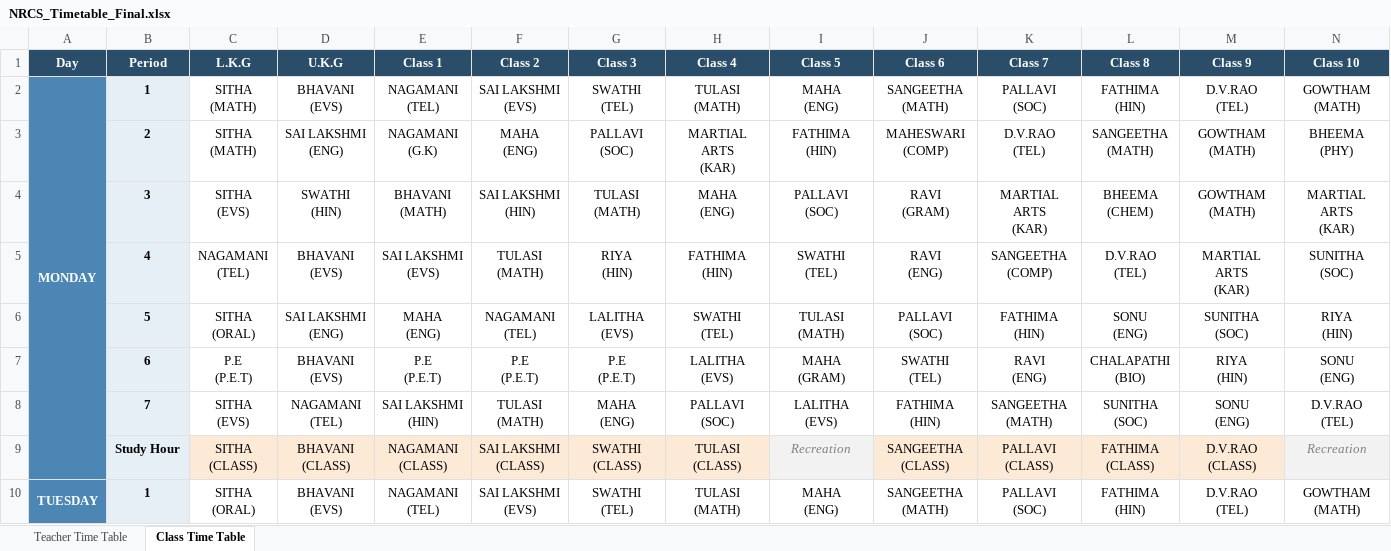
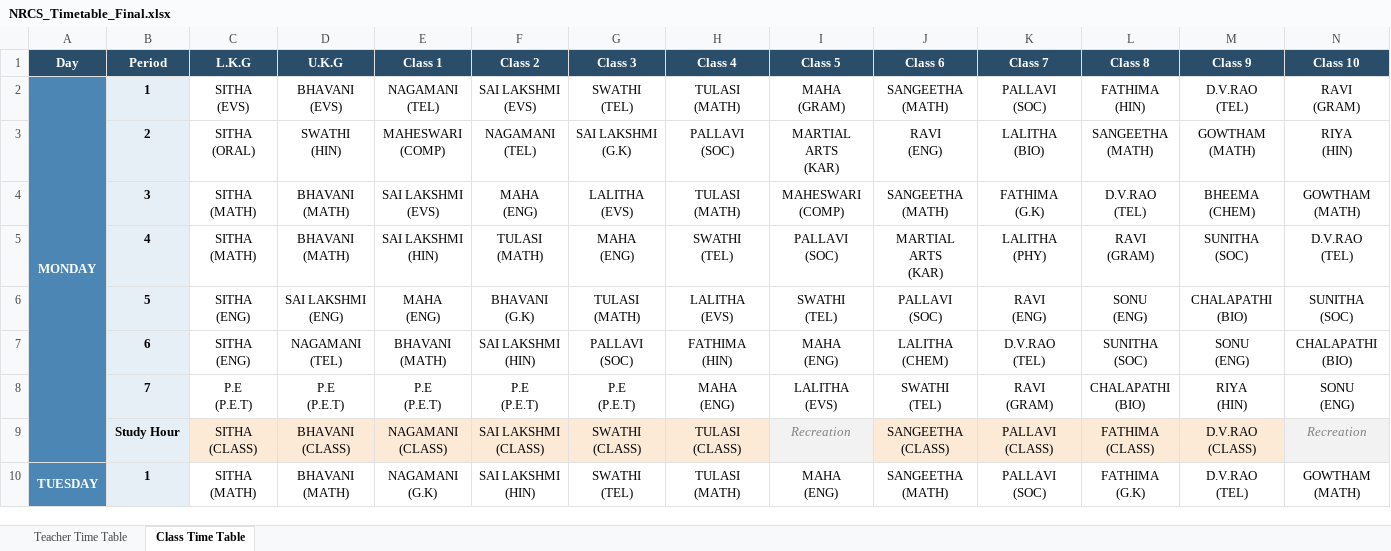
Before and after one commit to SudhakarPuppala/School_TimeTable, an Excel workbook: NRCS/Output/NRCS_Timetable_Final.xlsx, sheet Class Time Table, drawn as a sheet; only a part is shown; values as stored, in another font and other column widths than the file's, no borders; removed rows and columns are numbered as before the commit, all else as after; ↵ is a line break in a cell; the diff covers the shown part only; the diff names each change by its address in the sheet, - before the commit and + after, or states it on an @@ line.

```diff
--- a/NRCS/Output/NRCS_Timetable_Final.xlsx (sheet Class Time Table)
+++ b/NRCS/Output/NRCS_Timetable_Final.xlsx (sheet Class Time Table)
-C2 (L.K.G): SITHA ↵ (MATH)
+C2 (L.K.G): SITHA ↵ (EVS)
-I2 (Class 5): MAHA ↵ (ENG)
+I2 (Class 5): MAHA ↵ (GRAM)
-N2 (Class 10): GOWTHAM ↵ (MATH)
+N2 (Class 10): RAVI ↵ (GRAM)
-row 3:  | 2 | SITHA ↵ (MATH) | SAI LAKSHMI ↵ (ENG) | NAGAMANI ↵ (G.K) | MAHA ↵ (ENG) | PALLAVI ↵ (SOC) | MARTIAL ARTS ↵ (KAR) | FATHIMA ↵ (HIN) | MAHESWARI ↵ (COMP) | D.V.RAO ↵ (TEL) | SANGEETHA ↵ (MATH) | GOWTHAM ↵ (MATH) | BHEEMA ↵ (PHY)
-row 4:  | 3 | SITHA ↵ (EVS) | SWATHI ↵ (HIN) | BHAVANI ↵ (MATH) | SAI LAKSHMI ↵ (HIN) | TULASI ↵ (MATH) | MAHA ↵ (ENG) | PALLAVI ↵ (SOC) | RAVI ↵ (GRAM) | MARTIAL ARTS ↵ (KAR) | BHEEMA ↵ (CHEM) | GOWTHAM ↵ (MATH) | MARTIAL ARTS ↵ (KAR)
-row 5:  | 4 | NAGAMANI ↵ (TEL) | BHAVANI ↵ (EVS) | SAI LAKSHMI ↵ (EVS) | TULASI ↵ (MATH) | RIYA ↵ (HIN) | FATHIMA ↵ (HIN) | SWATHI ↵ (TEL) | RAVI ↵ (ENG) | SANGEETHA ↵ (COMP) | D.V.RAO ↵ (TEL) | MARTIAL ARTS ↵ (KAR) | SUNITHA ↵ (SOC)
+row 3:  | 2 | SITHA ↵ (ORAL) | SWATHI ↵ (HIN) | MAHESWARI ↵ (COMP) | NAGAMANI ↵ (TEL) | SAI LAKSHMI ↵ (G.K) | PALLAVI ↵ (SOC) | MARTIAL ARTS ↵ (KAR) | RAVI ↵ (ENG) | LALITHA ↵ (BIO) | SANGEETHA ↵ (MATH) | GOWTHAM ↵ (MATH) | RIYA ↵ (HIN)
+row 4:  | 3 | SITHA ↵ (MATH) | BHAVANI ↵ (MATH) | SAI LAKSHMI ↵ (EVS) | MAHA ↵ (ENG) | LALITHA ↵ (EVS) | TULASI ↵ (MATH) | MAHESWARI ↵ (COMP) | SANGEETHA ↵ (MATH) | FATHIMA ↵ (G.K) | D.V.RAO ↵ (TEL) | BHEEMA ↵ (CHEM) | GOWTHAM ↵ (MATH)
+row 5:  | 4 | SITHA ↵ (MATH) | BHAVANI ↵ (MATH) | SAI LAKSHMI ↵ (HIN) | TULASI ↵ (MATH) | MAHA ↵ (ENG) | SWATHI ↵ (TEL) | PALLAVI ↵ (SOC) | MARTIAL ARTS ↵ (KAR) | LALITHA ↵ (PHY) | RAVI ↵ (GRAM) | SUNITHA ↵ (SOC) | D.V.RAO ↵ (TEL)
-C6 (L.K.G): SITHA ↵ (ORAL)
+C6 (L.K.G): SITHA ↵ (ENG)
-F6 (Class 2): NAGAMANI ↵ (TEL)
+F6 (Class 2): BHAVANI ↵ (G.K)
-G6 (Class 3): LALITHA ↵ (EVS)
+G6 (Class 3): TULASI ↵ (MATH)
-H6 (Class 4): SWATHI ↵ (TEL)
+H6 (Class 4): LALITHA ↵ (EVS)
-I6 (Class 5): TULASI ↵ (MATH)
+I6 (Class 5): SWATHI ↵ (TEL)
-K6 (Class 7): FATHIMA ↵ (HIN)
+K6 (Class 7): RAVI ↵ (ENG)
-M6 (Class 9): SUNITHA ↵ (SOC)
+M6 (Class 9): CHALAPATHI ↵ (BIO)
-N6 (Class 10): RIYA ↵ (HIN)
+N6 (Class 10): SUNITHA ↵ (SOC)
+row 7:  | 6 | SITHA ↵ (ENG) | NAGAMANI ↵ (TEL) | BHAVANI ↵ (MATH) | SAI LAKSHMI ↵ (HIN) | PALLAVI ↵ (SOC) | FATHIMA ↵ (HIN) | MAHA ↵ (ENG) | LALITHA ↵ (CHEM) | D.V.RAO ↵ (TEL) | SUNITHA ↵ (SOC) | SONU ↵ (ENG) | CHALAPATHI ↵ (BIO)
-B8 (Period): 6
+B8 (Period): 7
-D8 (U.K.G): BHAVANI ↵ (EVS)
+D8 (U.K.G): P.E ↵ (P.E.T)
-H8 (Class 4): LALITHA ↵ (EVS)
+H8 (Class 4): MAHA ↵ (ENG)
-I8 (Class 5): MAHA ↵ (GRAM)
+I8 (Class 5): LALITHA ↵ (EVS)
-K8 (Class 7): RAVI ↵ (ENG)
+K8 (Class 7): RAVI ↵ (GRAM)
-row 8:  | 7 | SITHA ↵ (EVS) | NAGAMANI ↵ (TEL) | SAI LAKSHMI ↵ (HIN) | TULASI ↵ (MATH) | MAHA ↵ (ENG) | PALLAVI ↵ (SOC) | LALITHA ↵ (EVS) | FATHIMA ↵ (HIN) | SANGEETHA ↵ (MATH) | SUNITHA ↵ (SOC) | SONU ↵ (ENG) | D.V.RAO ↵ (TEL)
-C10 (L.K.G): SITHA ↵ (ORAL)
+C10 (L.K.G): SITHA ↵ (MATH)
-D10 (U.K.G): BHAVANI ↵ (EVS)
+D10 (U.K.G): BHAVANI ↵ (MATH)
-E10 (Class 1): NAGAMANI ↵ (TEL)
+E10 (Class 1): NAGAMANI ↵ (G.K)
-F10 (Class 2): SAI LAKSHMI ↵ (EVS)
+F10 (Class 2): SAI LAKSHMI ↵ (HIN)
-L10 (Class 8): FATHIMA ↵ (HIN)
+L10 (Class 8): FATHIMA ↵ (G.K)
```
Also changed, not shown: 23 added rows, 23 removed rows, 2 moved rows, 76 edited cells, cell formats and merged cells elsewhere in this sheet, sheet Teacher Time Table, 7 other files.
